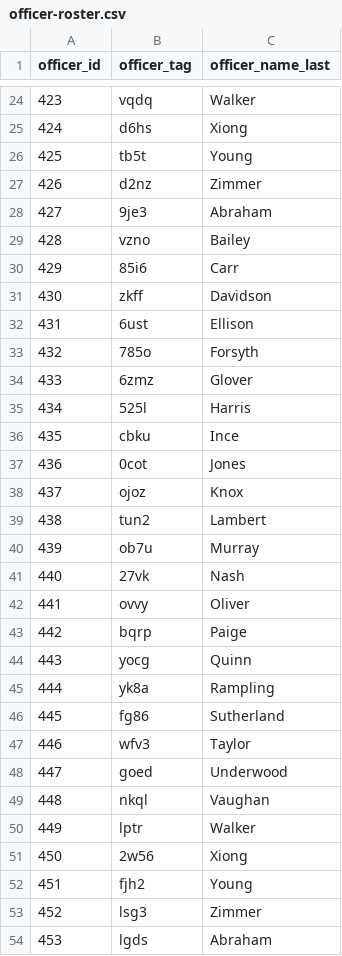
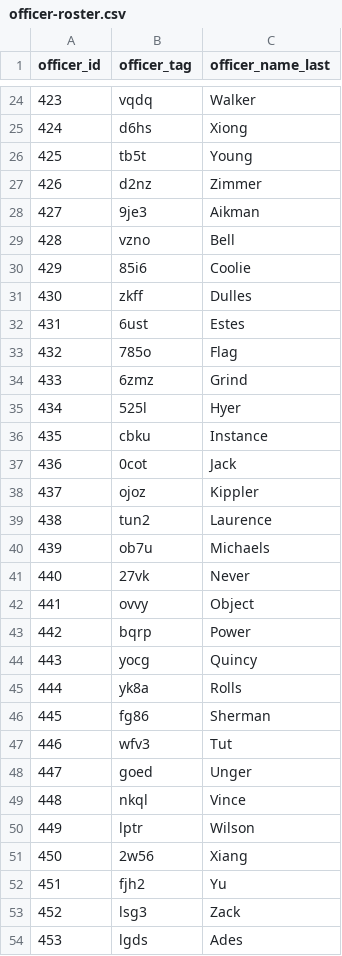
Before and after one commit to OuhscBbmc/usnavy-billets, a CSV file: data-phi-free/raw/officer-roster.csv, drawn as a sheet; only a part is shown, gaps mark what is left out; the diff covers the shown part only.

Commit message:
Unique (fake) last names

```diff
--- a/data-phi-free/raw/officer-roster.csv
+++ b/data-phi-free/raw/officer-roster.csv
@@ -27,28 +27,28 @@ officer_id,officer_tag,officer_name_last
 426,d2nz,Zimmer
-427,9je3,Abraham
-428,vzno,Bailey
-429,85i6,Carr
-430,zkff,Davidson
-431,6ust,Ellison
-432,785o,Forsyth
-433,6zmz,Glover
-434,525l,Harris
-435,cbku,Ince
-436,0cot,Jones
-437,ojoz,Knox
-438,tun2,Lambert
-439,ob7u,Murray
-440,27vk,Nash
-441,ovvy,Oliver
-442,bqrp,Paige
-443,yocg,Quinn
-444,yk8a,Rampling
-445,fg86,Sutherland
-446,wfv3,Taylor
-447,goed,Underwood
-448,nkql,Vaughan
-449,lptr,Walker
-450,2w56,Xiong
-451,fjh2,Young
-452,lsg3,Zimmer
-453,lgds,Abraham
+427,9je3,Aikman
+428,vzno,Bell
+429,85i6,Coolie
+430,zkff,Dulles
+431,6ust,Estes
+432,785o,Flag
+433,6zmz,Grind
+434,525l,Hyer
+435,cbku,Instance
+436,0cot,Jack
+437,ojoz,Kippler
+438,tun2,Laurence
+439,ob7u,Michaels
+440,27vk,Never
+441,ovvy,Object
+442,bqrp,Power
+443,yocg,Quincy
+444,yk8a,Rolls
+445,fg86,Sherman
+446,wfv3,Tut
+447,goed,Unger
+448,nkql,Vince
+449,lptr,Wilson
+450,2w56,Xiang
+451,fjh2,Yu
+452,lsg3,Zack
+453,lgds,Ades
```
Also changed, not shown: 9 edited cells elsewhere in this file, 3 other files.
